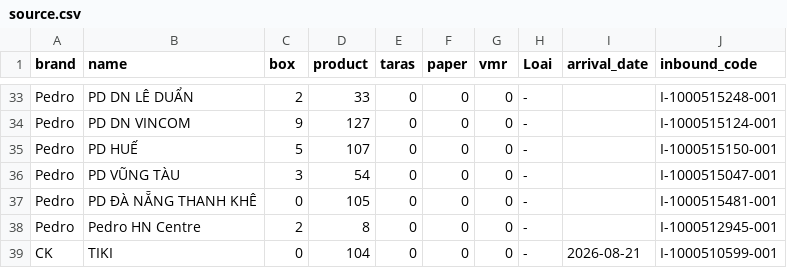
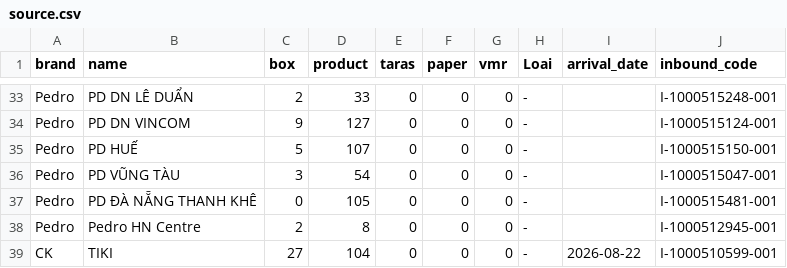
Before and after one commit to thuanmaison113-boop/newinbound, a CSV file: source.csv, drawn as a sheet; only a part is shown, gaps mark what is left out.

Commit message:
Update data 2026-08-22 09:31

```diff
--- a/source.csv
+++ b/source.csv
@@ -38,2 +38,2 @@ Pedro,PD ĐÀ NẴNG THANH KHÊ,0,105,0,0,0,-,,I-1000515481-001
 Pedro,Pedro HN Centre,2,8,0,0,0,-,,I-1000512945-001
-CK,TIKI,0,104,0,0,0,-,2026-08-21,I-1000510599-001
+CK,TIKI,27,104,0,0,0,-,2026-08-22,I-1000510599-001
```
